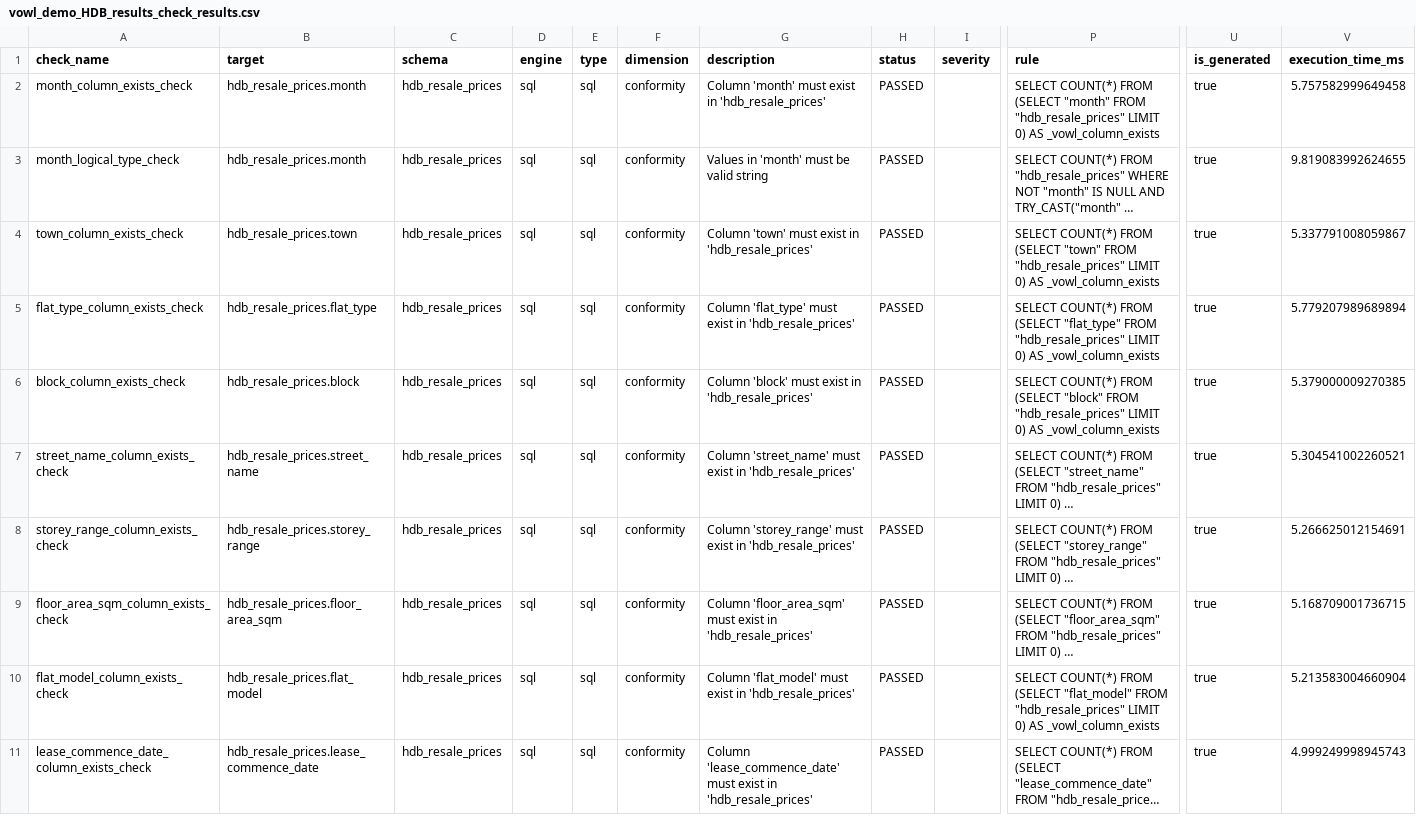
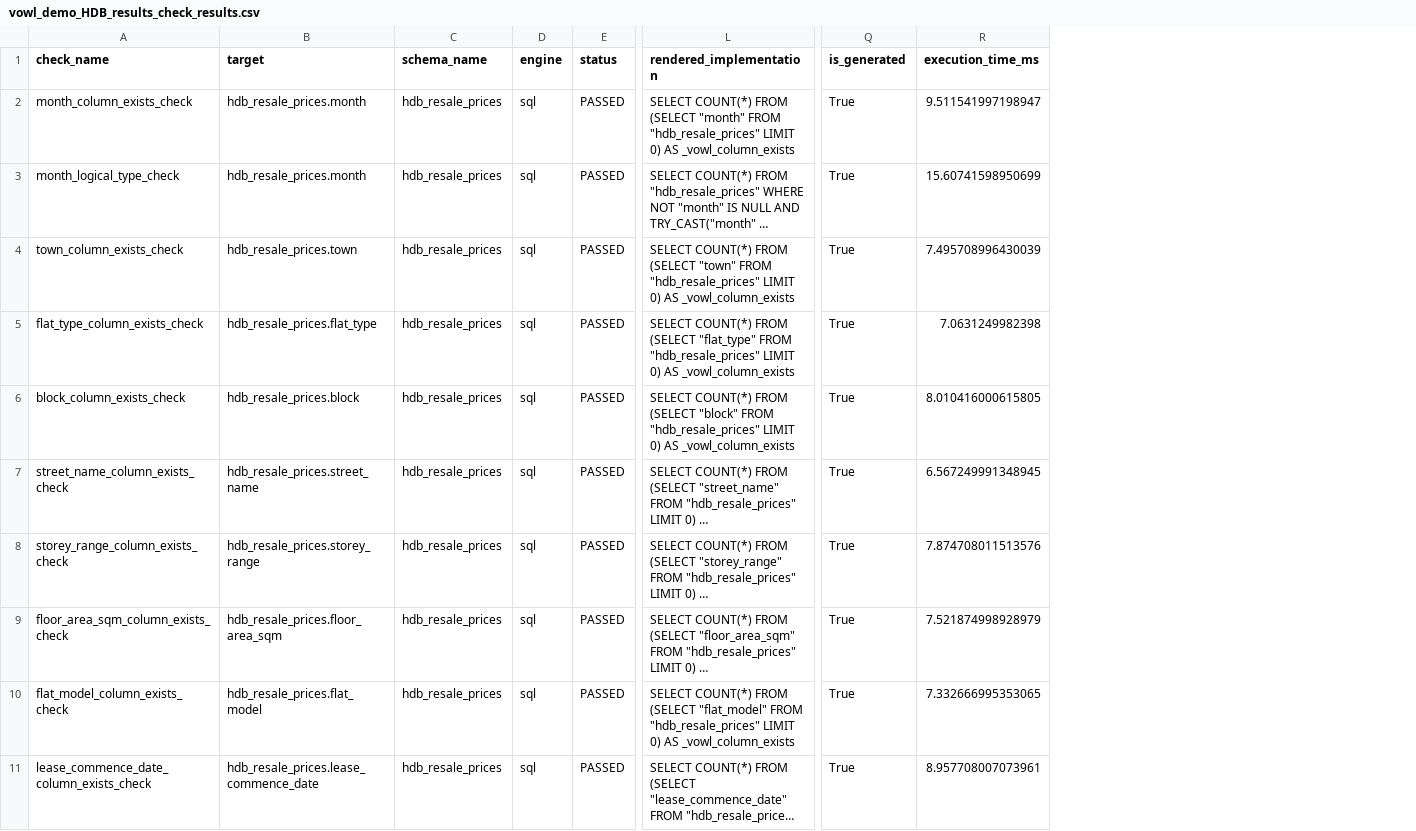
Before and after one commit to govtech-data-practice/vowl, a CSV file: examples/vowl_demo_HDB_results_check_results.csv, drawn as a sheet; only a part is shown, gaps mark what is left out; long unchanged cells end in …; removed rows and columns are numbered as before the commit, all else as after; the diff covers the shown part only; the diff names each change by its address in the sheet, - before the commit and + after, or states it on an @@ line.

```diff
--- a/examples/vowl_demo_HDB_results_check_results.csv
+++ b/examples/vowl_demo_HDB_results_check_results.csv
-column E (type), rows 2-11: all sql
-column F (dimension), rows 2-11: all conformity
-column G (description), rows 2-11: Column 'month' must exist in 'hdb_resale_prices' | Values in 'month' must be valid string | Column 'town' must exist in 'hdb_resale_prices' | Column 'flat_type' must exist in 'hdb_resale_prices' | Column 'block' must exist in 'hdb_resale_prices' | Column 'street_name' must exist in 'hdb_resale_prices' | Column 'storey_range' must exist in 'hdb_resale_prices' | Column 'floor_area_sqm' must exist in 'hdb_resale_prices' | Column 'flat_model' must exist in 'hdb_resale_prices' | Column 'lease_commence_date' must exist in 'hdb_resale_prices'
-column I (severity), empty
-C1: schema
+C1: schema_name
-L1: rule
+L1: rendered_implementation
-Q2:Q11 (is_generated): true
+Q2:Q11 (is_generated): True
-R2 (execution_time_ms): 5.757582999649458
+R2 (execution_time_ms): 9.511541997198947
-R3 (execution_time_ms): 9.819083992624655
+R3 (execution_time_ms): 15.60741598950699
-R4 (execution_time_ms): 5.337791008059867
+R4 (execution_time_ms): 7.495708996430039
-R5 (execution_time_ms): 5.779207989689894
+R5 (execution_time_ms): 7.0631249982398
-R6 (execution_time_ms): 5.379000009270385
+R6 (execution_time_ms): 8.010416000615805
-R7 (execution_time_ms): 5.304541002260521
+R7 (execution_time_ms): 6.567249991348945
-R8 (execution_time_ms): 5.266625012154691
+R8 (execution_time_ms): 7.874708011513576
-R9 (execution_time_ms): 5.168709001736715
+R9 (execution_time_ms): 7.521874998928979
-R10 (execution_time_ms): 5.213583004660904
+R10 (execution_time_ms): 7.332666995353065
-R11 (execution_time_ms): 4.999249998945743
+R11 (execution_time_ms): 8.957708007073961
```
Also changed, not shown: 20 edited cells elsewhere in this file, 7 other files.
